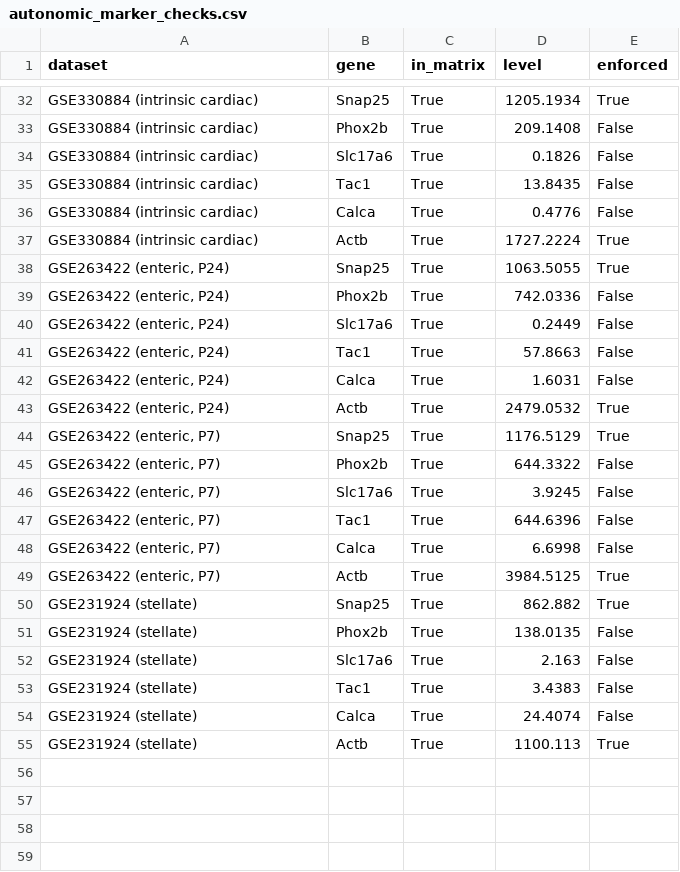
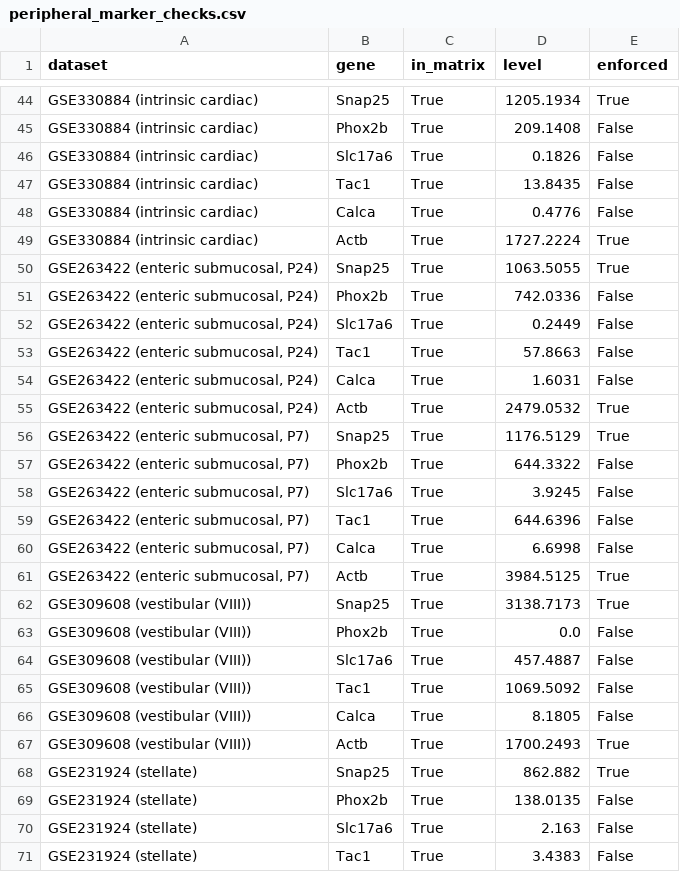
Before and after one commit to AlexanderJais/Oprl1-Peripheral-Atlas, a CSV file: results/peripheral_marker_checks.csv (was results/autonomic_marker_checks.csv), drawn as a sheet; only a part is shown, gaps mark what is left out; the shorter side is filled out with more unchanged rows; the diff covers the shown part only.

```diff
--- a/results/autonomic_marker_checks.csv
+++ b/results/peripheral_marker_checks.csv
@@ -37,14 +49,20 @@ GSE330884 (intrinsic cardiac),Calca,True,0.4776,False
 GSE330884 (intrinsic cardiac),Actb,True,1727.2224,True
-"GSE263422 (enteric, P24)",Snap25,True,1063.5055,True
-"GSE263422 (enteric, P24)",Phox2b,True,742.0336,False
-"GSE263422 (enteric, P24)",Slc17a6,True,0.2449,False
-"GSE263422 (enteric, P24)",Tac1,True,57.8663,False
-"GSE263422 (enteric, P24)",Calca,True,1.6031,False
-"GSE263422 (enteric, P24)",Actb,True,2479.0532,True
-"GSE263422 (enteric, P7)",Snap25,True,1176.5129,True
-"GSE263422 (enteric, P7)",Phox2b,True,644.3322,False
-"GSE263422 (enteric, P7)",Slc17a6,True,3.9245,False
-"GSE263422 (enteric, P7)",Tac1,True,644.6396,False
-"GSE263422 (enteric, P7)",Calca,True,6.6998,False
-"GSE263422 (enteric, P7)",Actb,True,3984.5125,True
+"GSE263422 (enteric submucosal, P24)",Snap25,True,1063.5055,True
+"GSE263422 (enteric submucosal, P24)",Phox2b,True,742.0336,False
+"GSE263422 (enteric submucosal, P24)",Slc17a6,True,0.2449,False
+"GSE263422 (enteric submucosal, P24)",Tac1,True,57.8663,False
+"GSE263422 (enteric submucosal, P24)",Calca,True,1.6031,False
+"GSE263422 (enteric submucosal, P24)",Actb,True,2479.0532,True
+"GSE263422 (enteric submucosal, P7)",Snap25,True,1176.5129,True
+"GSE263422 (enteric submucosal, P7)",Phox2b,True,644.3322,False
+"GSE263422 (enteric submucosal, P7)",Slc17a6,True,3.9245,False
+"GSE263422 (enteric submucosal, P7)",Tac1,True,644.6396,False
+"GSE263422 (enteric submucosal, P7)",Calca,True,6.6998,False
+"GSE263422 (enteric submucosal, P7)",Actb,True,3984.5125,True
+GSE309608 (vestibular (VIII)),Snap25,True,3138.7173,True
+GSE309608 (vestibular (VIII)),Phox2b,True,0.0,False
+GSE309608 (vestibular (VIII)),Slc17a6,True,457.4887,False
+GSE309608 (vestibular (VIII)),Tac1,True,1069.5092,False
+GSE309608 (vestibular (VIII)),Calca,True,8.1805,False
+GSE309608 (vestibular (VIII)),Actb,True,1700.2493,True
 GSE231924 (stellate),Snap25,True,862.882,True
```
Also changed, not shown: 12 added rows elsewhere in this file, 18 other files.
